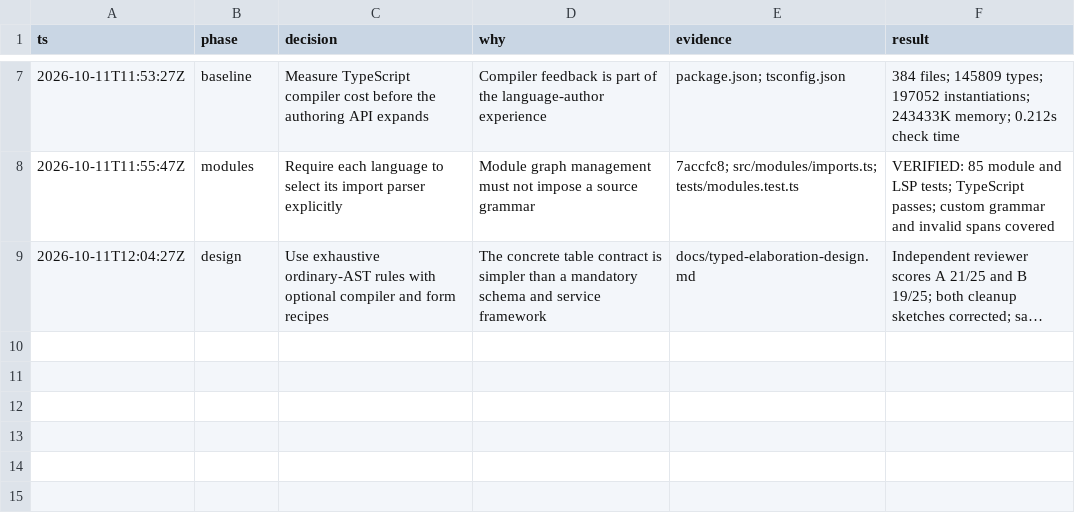
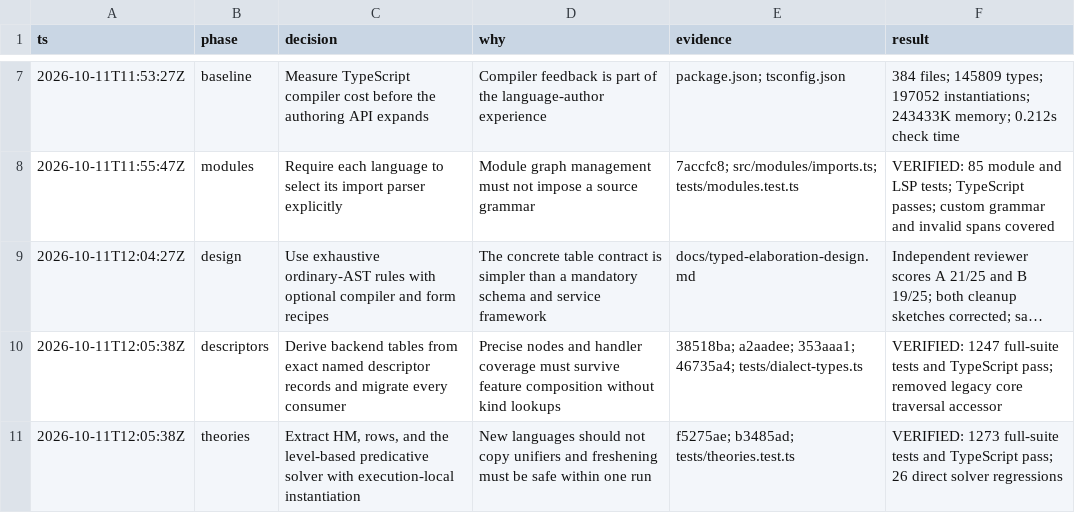
Before and after one commit to saiashirwad/langkit, a TSV file: docs/implementation-decisions.tsv, drawn as a sheet; only a part is shown, gaps mark what is left out; long unchanged cells end in …; the diff names each change by its address in the sheet, - before the commit and + after, or states it on an @@ line.

Commit message:
feat(types): expose supported inference theories

```diff
--- a/docs/implementation-decisions.tsv
+++ b/docs/implementation-decisions.tsv
+row 10: 2026-10-11T12:05:38Z | descriptors | Derive backend tables from exact named descriptor records and migrate every consumer | Precise nodes and handler coverage must survive feature composition without kind lookups | 38518ba; a2aadee; 353aaa1; 46735a4; tests/dialect-types.ts | VERIFIED: 1247 full-suite tests and TypeScript pass; removed legacy core traversal accessor
+row 11: 2026-10-11T12:05:38Z | theories | Extract HM, rows, and the level-based predicative solver with execution-local instantiation | New languages should not copy unifiers and freshening must be safe within one run | f5275ae; b3485ad; tests/theories.test.ts | VERIFIED: 1273 full-suite tests and TypeScript pass; 26 direct solver regressions
```
Also changed, not shown: 5 other files.
